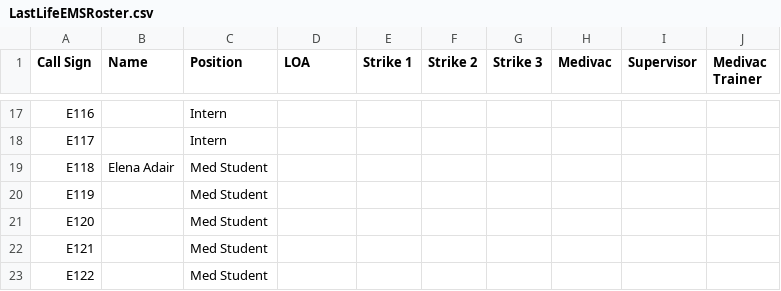
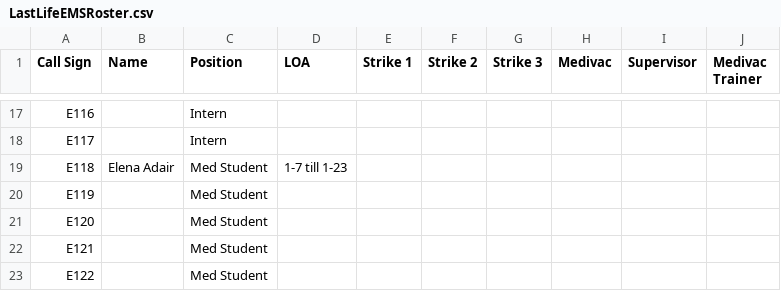
Before and after one commit to TheWinterSkye/LastLastEMS, a CSV file: LastLifeEMSRoster.csv, drawn as a sheet; only a part is shown, gaps mark what is left out.

Commit message:
loa roster update

```diff
--- a/LastLifeEMSRoster.csv
+++ b/LastLifeEMSRoster.csv
@@ -18,3 +18,3 @@ E116,,Intern,,,,,,,
 E117,,Intern,,,,,,,
-E118,Elena Adair,Med Student,,,,,,,
+E118,Elena Adair,Med Student,1-7 till 1-23,,,,,,
 E119,,Med Student,,,,,,,
```
